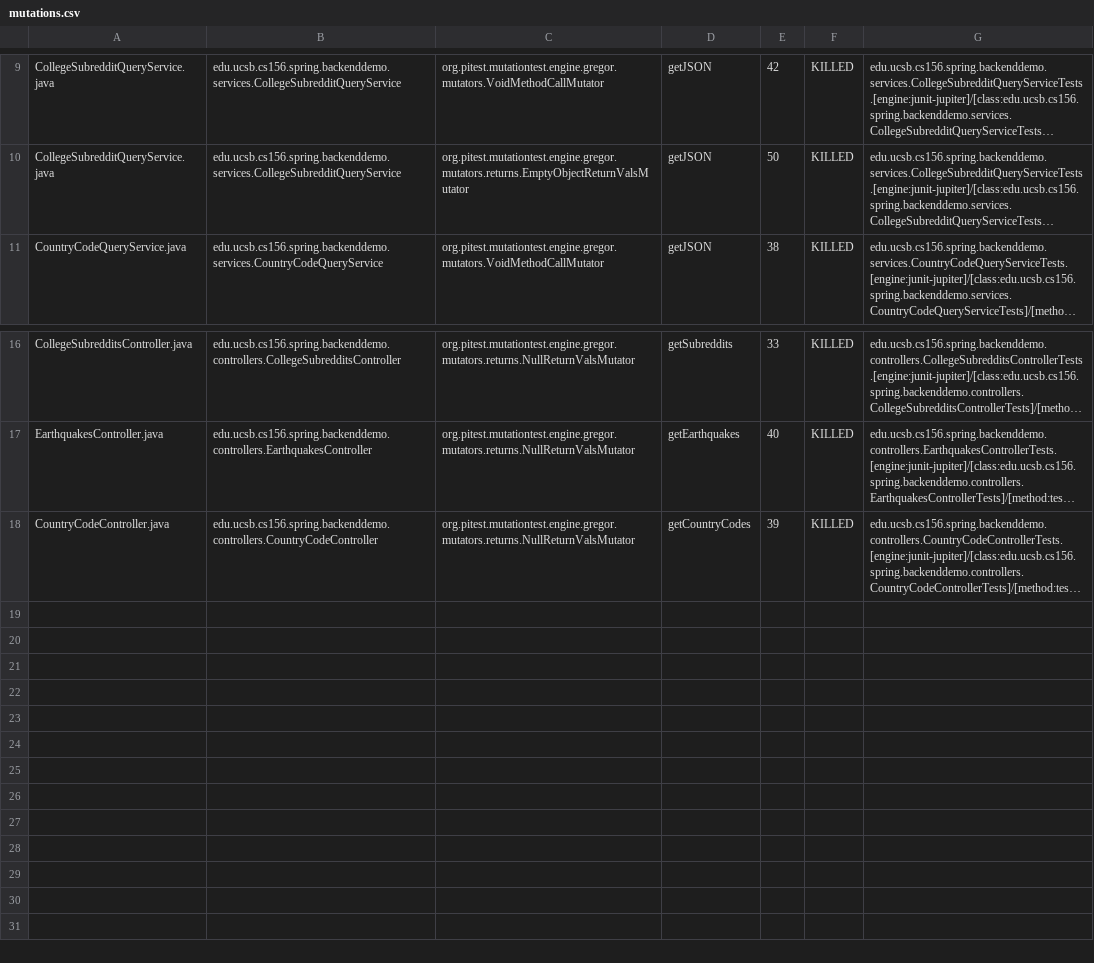
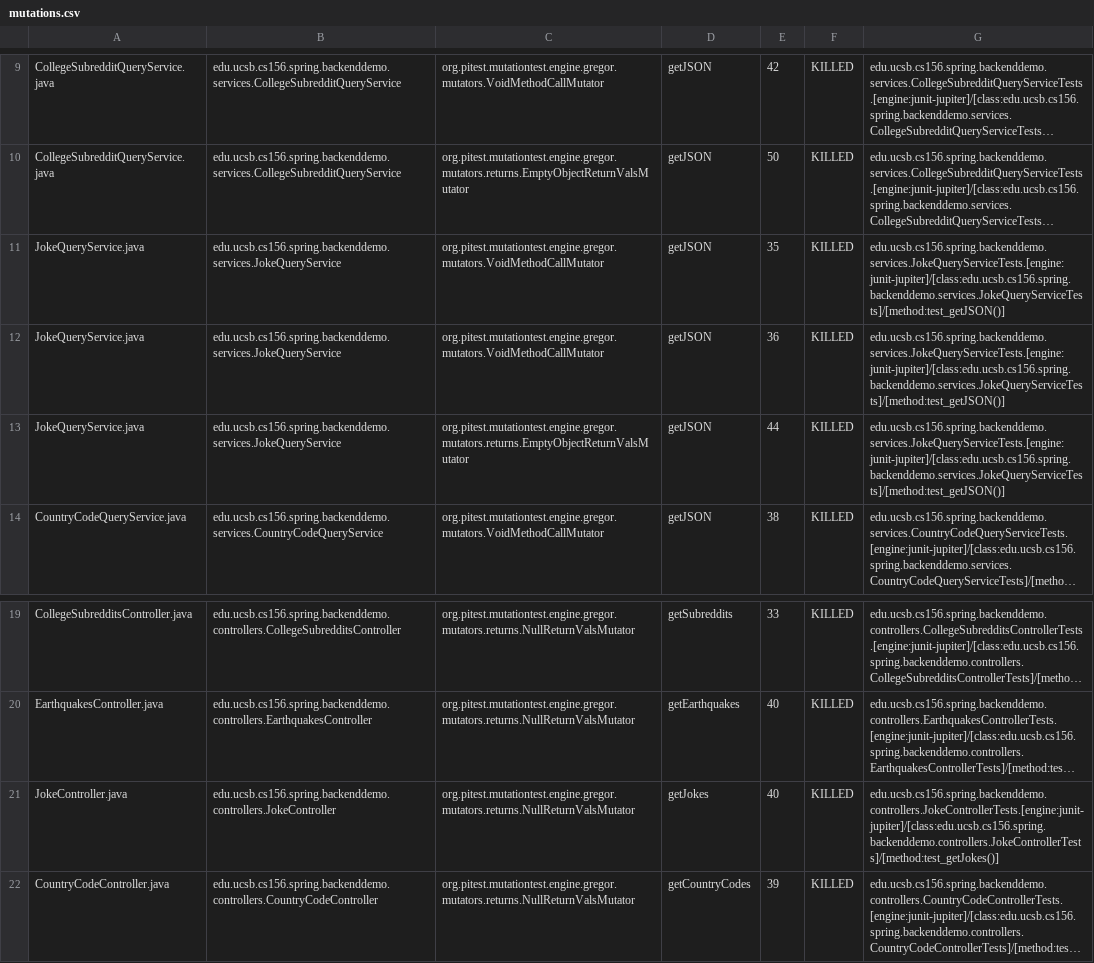
Before and after one commit to ucsb-cs156-s24/team01-s24-5pm-6, a CSV file: pitest/mutations.csv, drawn as a sheet; only a part is shown, gaps mark what is left out; long unchanged cells end in …; the diff names each change by its address in the sheet, - before the commit and + after, or states it on an @@ line.

Commit message:
Deploying to gh-pages from @ ucsb-cs156-s24/team01-s24-5pm-6@ca032ed2bf2096a97e16dcf32a33ad1c64468d3c 🚀

```diff
--- a/pitest/mutations.csv
+++ b/pitest/mutations.csv
+row 11: JokeQueryService.java | edu.ucsb.cs156.spring.backenddemo.services.JokeQueryService | org.pitest.mutationtest.engine.gregor.mutators.VoidMethodCallMutator | getJSON | 35 | KILLED | edu.ucsb.cs156.spring.backenddemo.services.JokeQueryServiceTests.[engine:junit-jupiter]/[class:edu.ucsb.cs156.spring.backenddemo.services.JokeQueryServiceTests]/[method:test_getJSON()]
+row 12: JokeQueryService.java | edu.ucsb.cs156.spring.backenddemo.services.JokeQueryService | org.pitest.mutationtest.engine.gregor.mutators.VoidMethodCallMutator | getJSON | 36 | KILLED | edu.ucsb.cs156.spring.backenddemo.services.JokeQueryServiceTests.[engine:junit-jupiter]/[class:edu.ucsb.cs156.spring.backenddemo.services.JokeQueryServiceTests]/[method:test_getJSON()]
+row 13: JokeQueryService.java | edu.ucsb.cs156.spring.backenddemo.services.JokeQueryService | org.pitest.mutationtest.engine.gregor.mutators.returns.EmptyObjectReturnValsMutator | getJSON | 44 | KILLED | edu.ucsb.cs156.spring.backenddemo.services.JokeQueryServiceTests.[engine:junit-jupiter]/[class:edu.ucsb.cs156.spring.backenddemo.services.JokeQueryServiceTests]/[method:test_getJSON()]
+row 21: JokeController.java | edu.ucsb.cs156.spring.backenddemo.controllers.JokeController | org.pitest.mutationtest.engine.gregor.mutators.returns.NullReturnValsMutator | getJokes | 40 | KILLED | edu.ucsb.cs156.spring.backenddemo.controllers.JokeControllerTests.[engine:junit-jupiter]/[class:edu.ucsb.cs156.spring.backenddemo.controllers.JokeControllerTests]/[method:test_getJokes()]
```
Also changed, not shown: 14 other files.
